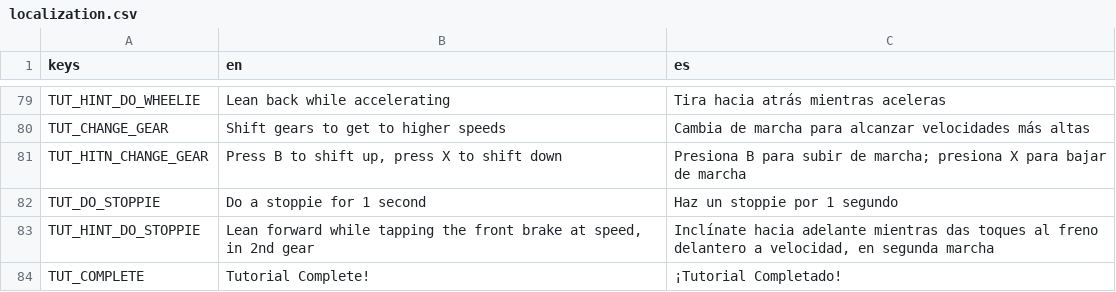
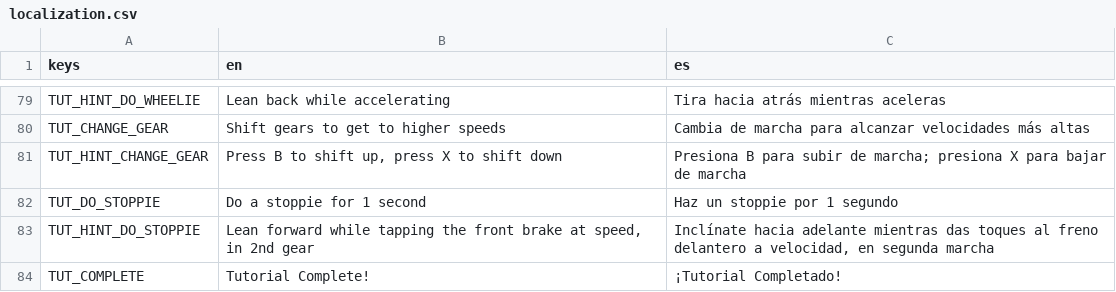
Before and after one commit to ssebs/DankNooner, a CSV file: v2/localization/localization.csv, drawn as a sheet; only a part is shown, gaps mark what is left out.

Commit message:
gear change

```diff
--- a/v2/localization/localization.csv
+++ b/v2/localization/localization.csv
@@ -80,3 +80,3 @@ TUT_HINT_DO_WHEELIE,"Lean back while accelerating","Tira hacia atrás mientras a
 TUT_CHANGE_GEAR,"Shift gears to get to higher speeds","Cambia de marcha para alcanzar velocidades más altas"
-TUT_HITN_CHANGE_GEAR,"Press B to shift up, press X to shift down","Presiona B para subir de marcha; presiona X para bajar de marcha"
+TUT_HINT_CHANGE_GEAR,"Press B to shift up, press X to shift down","Presiona B para subir de marcha; presiona X para bajar de marcha"
 TUT_DO_STOPPIE,"Do a stoppie for 1 second","Haz un stoppie por 1 segundo"
```
Also changed, not shown: 3 other files.
